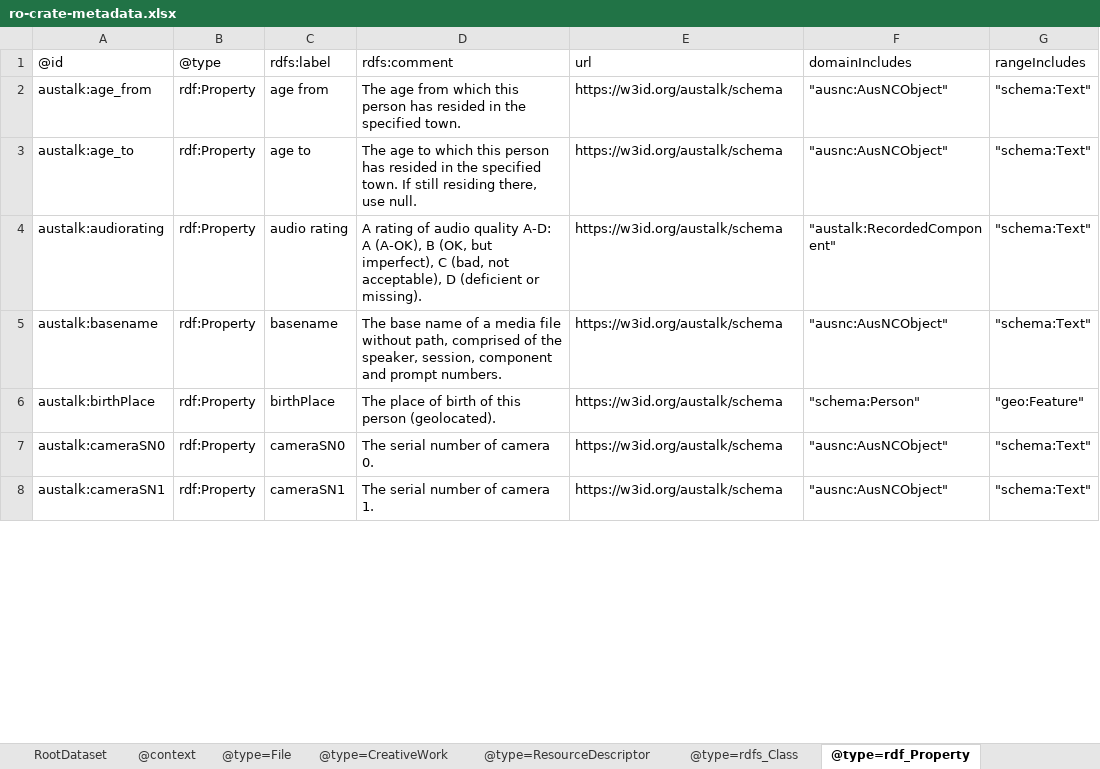
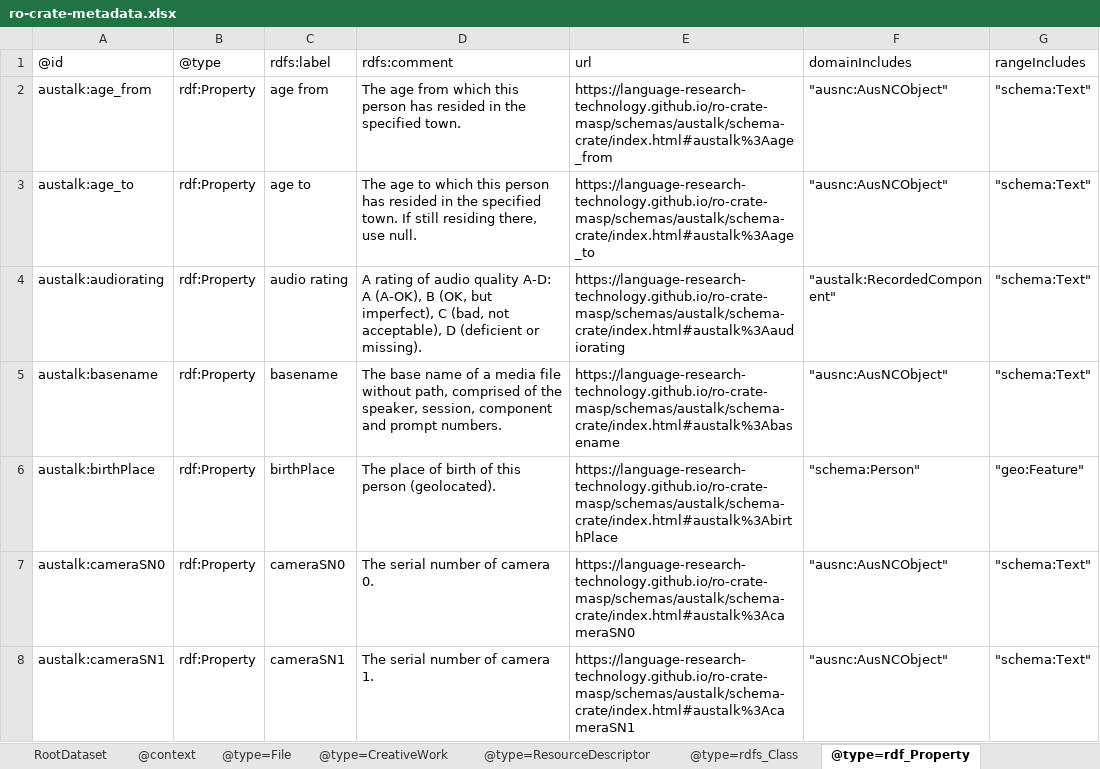
Before and after one commit to Language-Research-Technology/ro-crate-masp, an Excel workbook: schemas/austalk/schema-crate/ro-crate-metadata.xlsx, sheet @type=rdf_Property, drawn as a sheet; only a part is shown; values as stored, in another font and other column widths than the file's, no borders; the diff covers the shown part only; the diff names each change by its address in the sheet, - before the commit and + after, or states it on an @@ line.

```diff
--- a/schemas/austalk/schema-crate/ro-crate-metadata.xlsx (sheet @type=rdf_Property)
+++ b/schemas/austalk/schema-crate/ro-crate-metadata.xlsx (sheet @type=rdf_Property)
-E2: https://w3id.org/austalk/schema
+E2: https://language-research-technology.github.io/ro-crate-masp/schemas/austalk/schema-crate/index.html#austalk%3Aage_from
-E3: https://w3id.org/austalk/schema
+E3: https://language-research-technology.github.io/ro-crate-masp/schemas/austalk/schema-crate/index.html#austalk%3Aage_to
-E4: https://w3id.org/austalk/schema
+E4: https://language-research-technology.github.io/ro-crate-masp/schemas/austalk/schema-crate/index.html#austalk%3Aaudiorating
-E5: https://w3id.org/austalk/schema
+E5: https://language-research-technology.github.io/ro-crate-masp/schemas/austalk/schema-crate/index.html#austalk%3Abasename
-E6: https://w3id.org/austalk/schema
+E6: https://language-research-technology.github.io/ro-crate-masp/schemas/austalk/schema-crate/index.html#austalk%3AbirthPlace
-E7: https://w3id.org/austalk/schema
+E7: https://language-research-technology.github.io/ro-crate-masp/schemas/austalk/schema-crate/index.html#austalk%3AcameraSN0
-E8: https://w3id.org/austalk/schema
+E8: https://language-research-technology.github.io/ro-crate-masp/schemas/austalk/schema-crate/index.html#austalk%3AcameraSN1
```
Also changed, not shown: 77 edited cells elsewhere in this sheet, sheet @type=DefinedTerm, sheet @type=rdfs_Class, sheet @type=DefinedTermSet, 4 other files.
